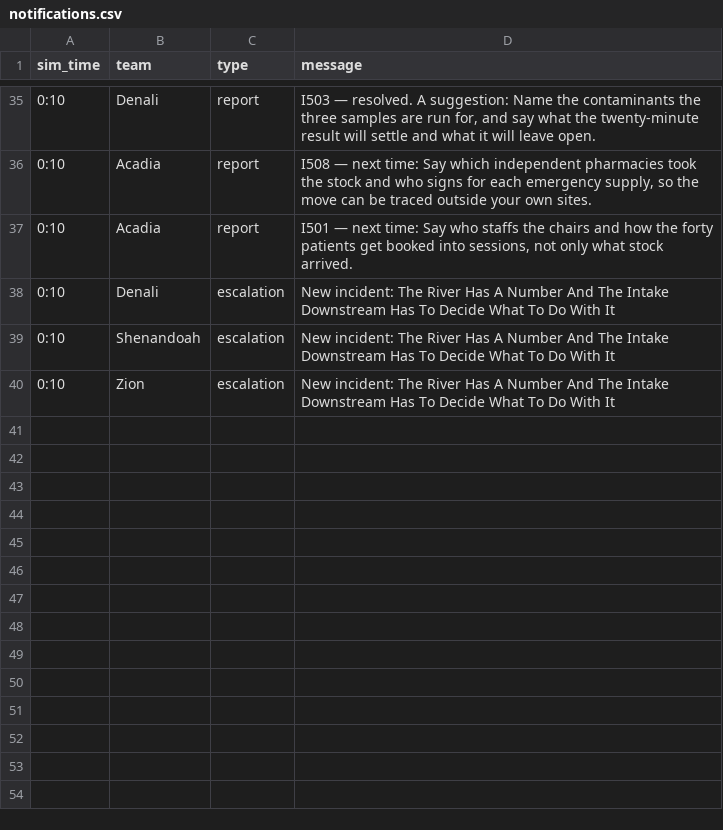
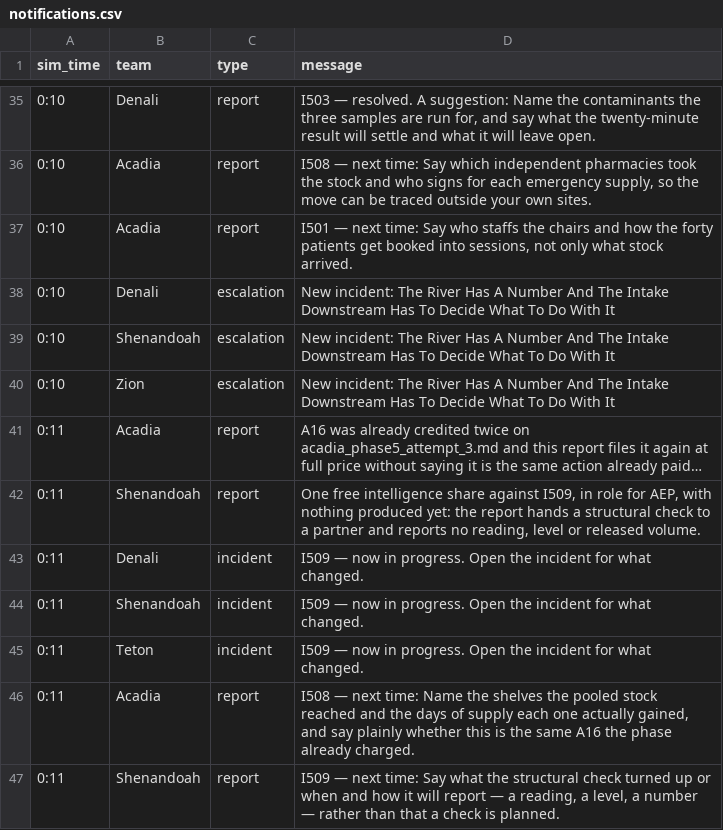
Before and after one commit to future-of-security/simulation-data, a CSV file: virginia-cascading-crisis/phase_5/notifications.csv, drawn as a sheet; only a part is shown, gaps mark what is left out.

Commit message:
phase 5 tick 20261015-124626: 2 submission(s)

```diff
--- a/virginia-cascading-crisis/phase_5/notifications.csv
+++ b/virginia-cascading-crisis/phase_5/notifications.csv
@@ -40 +40,8 @@ sim_time,team,type,message
 0:10,Zion,escalation,New incident: The River Has A Number And The Intake Downstream Has To Decide What To Do With It
+0:11,Acadia,report,A16 was already credited twice on acadia_phase5_attempt_3.md and this report files it again at full price without saying it is the same action already paid…
+0:11,Shenandoah,report,"One free intelligence share against I509, in role for AEP, with nothing produced yet: the report hands a structural check to a partner and reports no reading, level or released volume."
+0:11,Denali,incident,I509 — now in progress. Open the incident for what changed.
+0:11,Shenandoah,incident,I509 — now in progress. Open the incident for what changed.
+0:11,Teton,incident,I509 — now in progress. Open the incident for what changed.
+0:11,Acadia,report,"I508 — next time: Name the shelves the pooled stock reached and the days of supply each one actually gained, and say plainly whether this is the same A16 the phase already charged."
+0:11,Shenandoah,report,"I509 — next time: Say what the structural check turned up or when and how it will report — a reading, a level, a number — rather than that a check is planned."
```
Also changed, not shown: 4 other files.
